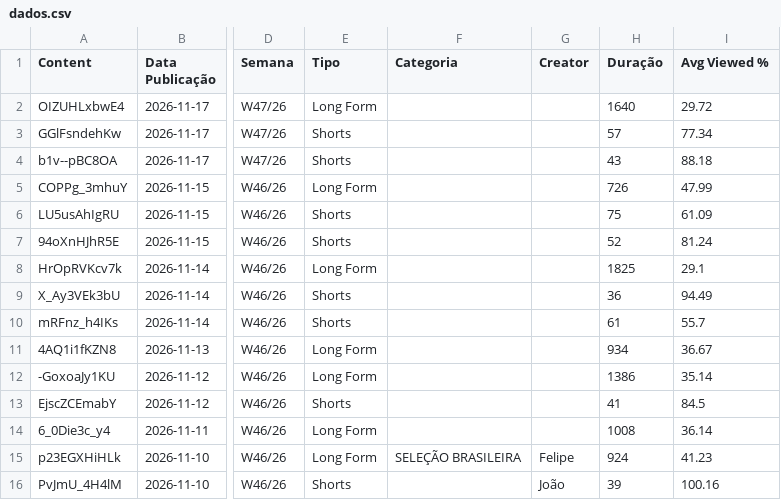
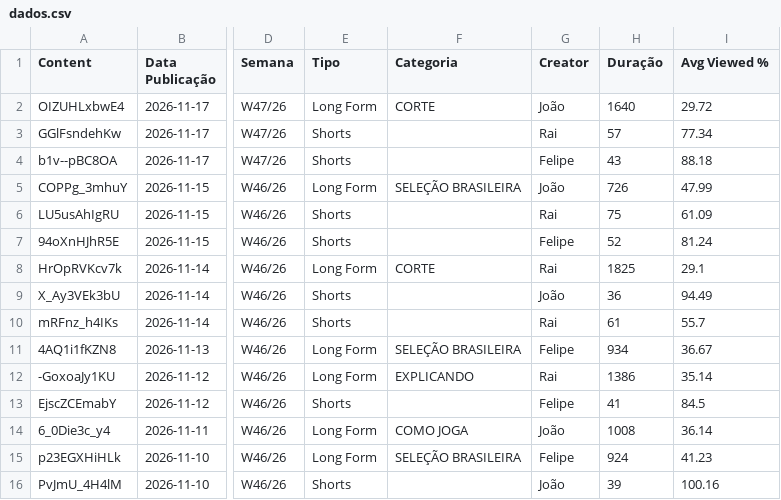
Before and after one commit to FutebolMaximo/futebol-maximo-dashboard, a CSV file: dados.csv, drawn as a sheet; only a part is shown, gaps mark what is left out; the diff names each change by its address in the sheet, - before the commit and + after, or states it on an @@ line.

Commit message:
Atualizacao manual do layout e bases de dados

```diff
--- a/dados.csv
+++ b/dados.csv
-F2 (Categoria): (empty)
+F2 (Categoria): CORTE
-G2 (Creator): (empty)
+G2 (Creator): João
-G3 (Creator): (empty)
+G3 (Creator): Rai
-G4 (Creator): (empty)
+G4 (Creator): Felipe
-F5 (Categoria): (empty)
+F5 (Categoria): SELEÇÃO BRASILEIRA
-G5 (Creator): (empty)
+G5 (Creator): João
-G6 (Creator): (empty)
+G6 (Creator): Rai
-G7 (Creator): (empty)
+G7 (Creator): Felipe
-F8 (Categoria): (empty)
+F8 (Categoria): CORTE
-G8 (Creator): (empty)
+G8 (Creator): Rai
-G9 (Creator): (empty)
+G9 (Creator): João
-G10 (Creator): (empty)
+G10 (Creator): Rai
-F11 (Categoria): (empty)
+F11 (Categoria): SELEÇÃO BRASILEIRA
-G11 (Creator): (empty)
+G11 (Creator): Felipe
-F12 (Categoria): (empty)
+F12 (Categoria): EXPLICANDO
-G12 (Creator): (empty)
+G12 (Creator): Rai
-G13 (Creator): (empty)
+G13 (Creator): Felipe
-F14 (Categoria): (empty)
+F14 (Categoria): COMO JOGA
-G14 (Creator): (empty)
+G14 (Creator): João
```
Also changed, not shown: 2 other files.
